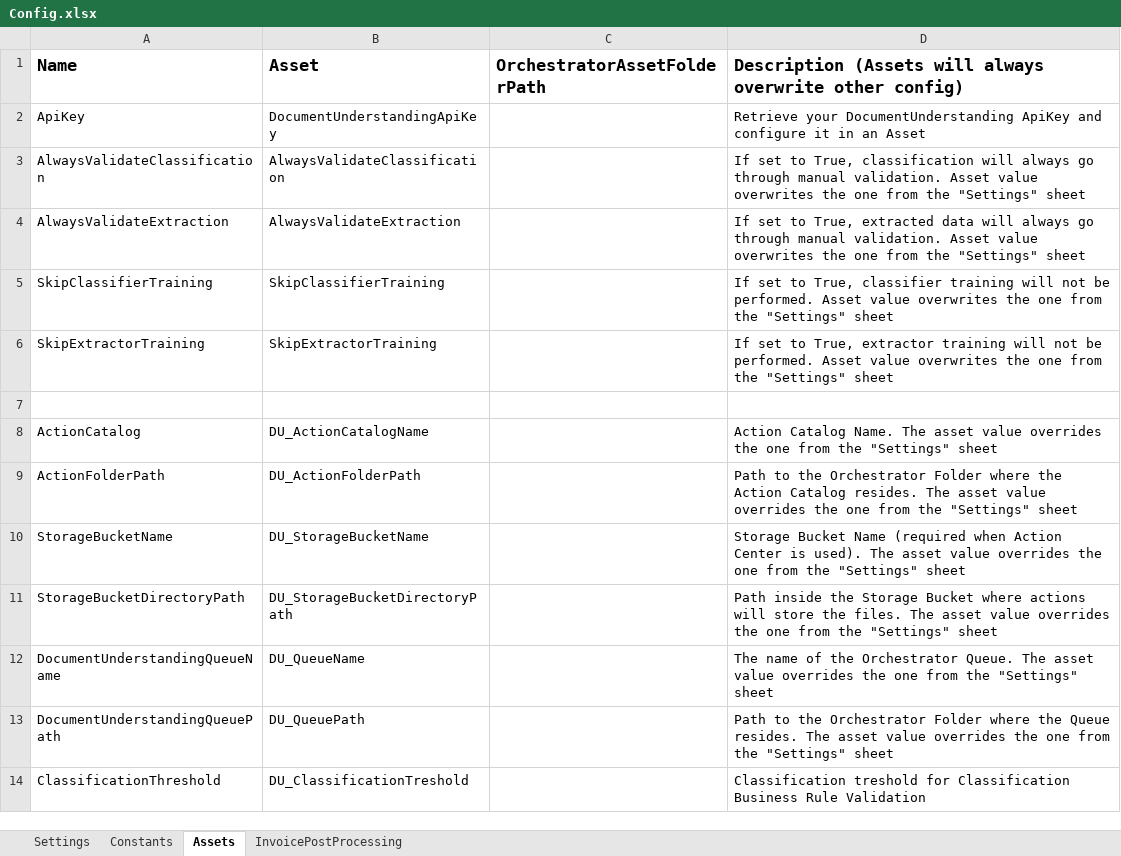
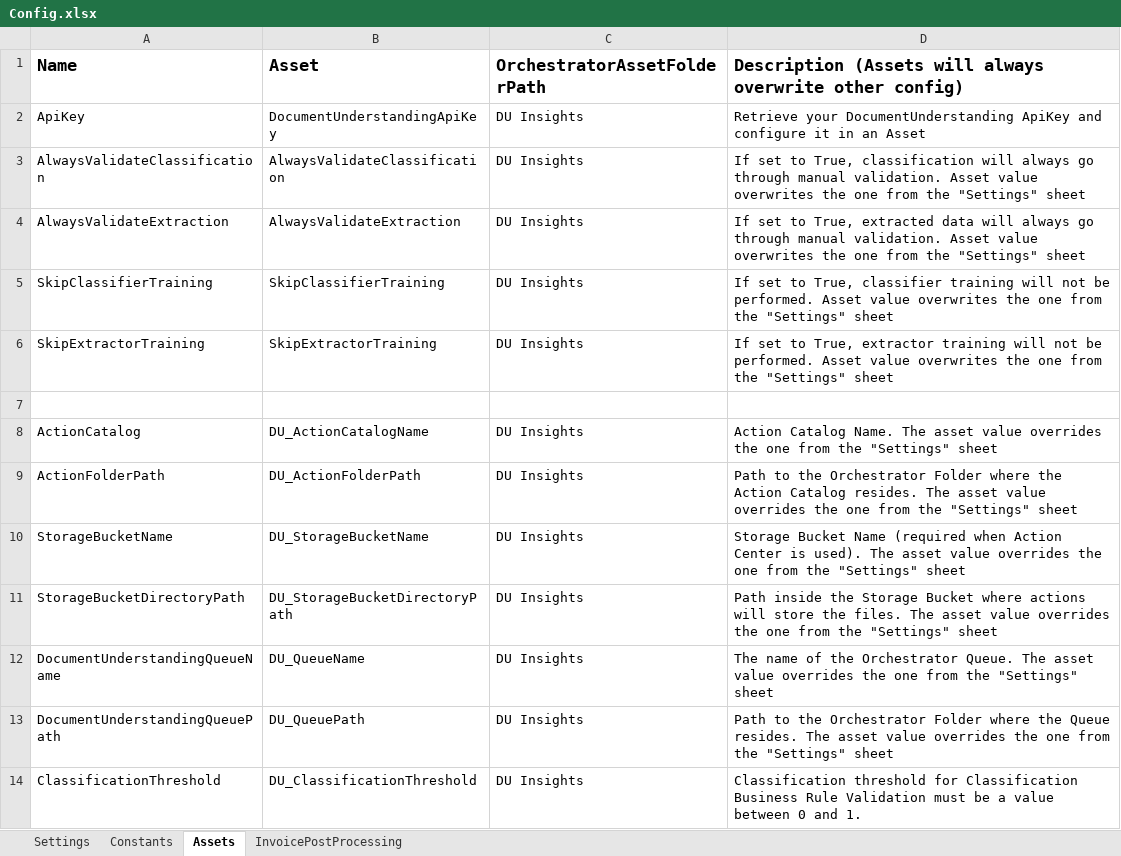
Before and after one commit to UiPath-Services/StudioTemplates, an Excel workbook: DocumentUnderstandingProcess/contentFiles/any/any/pt0/VisualBasic/Data/Config.xlsx, sheet Assets, drawn as a sheet; values as stored, in another font and other column widths than the file's, no borders; the diff names each change by its address in the sheet, - before the commit and + after, or states it on an @@ line.

Commit message:
Added BrValidationTestCase and yaml

```diff
--- a/DocumentUnderstandingProcess/contentFiles/any/any/pt0/VisualBasic/Data/Config.xlsx (sheet Assets)
+++ b/DocumentUnderstandingProcess/contentFiles/any/any/pt0/VisualBasic/Data/Config.xlsx (sheet Assets)
-C2:C6 (OrchestratorAssetFolderPath): (empty)
+C2:C6 (OrchestratorAssetFolderPath): DU Insights
-C8:C14 (OrchestratorAssetFolderPath): (empty)
+C8:C14 (OrchestratorAssetFolderPath): DU Insights
-B14 (Asset): DU_ClassificationTreshold
+B14 (Asset): DU_ClassificationThreshold
-D14: Classification treshold for Classification Business Rule Validation
+D14: Classification threshold for Classification Business Rule Validation must be a value between 0 and 1.
```
Also changed, not shown: sheet Settings, 4 other files.
